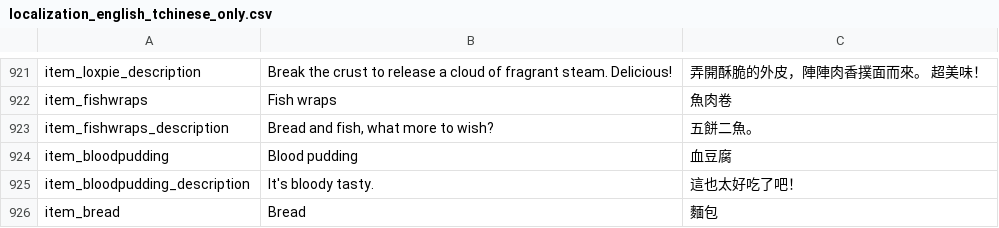
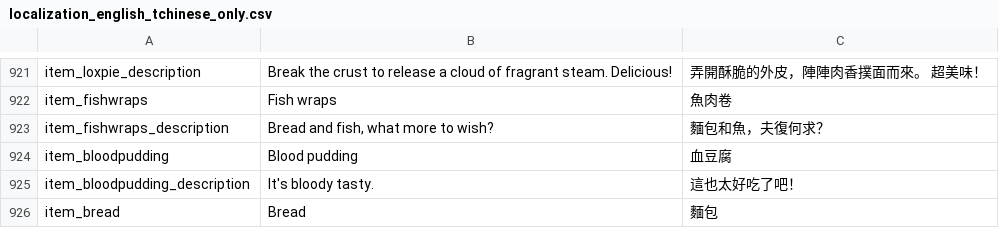
Before and after one commit to likol/valheim_tchinese_localisation, a CSV file: localization_english_tchinese_only.csv, drawn as a sheet; only a part is shown, gaps mark what is left out.

Commit message:
Update localization_english_tchinese_only.csv

```diff
--- a/localization_english_tchinese_only.csv
+++ b/localization_english_tchinese_only.csv
@@ -922,3 +922,3 @@
 "item_fishwraps","Fish wraps","魚肉卷"
-"item_fishwraps_description","Bread and fish, what more to wish?","五餅二魚。"
+"item_fishwraps_description","Bread and fish, what more to wish?","麵包和魚，夫復何求？"
 "item_bloodpudding","Blood pudding","血豆腐"
```
